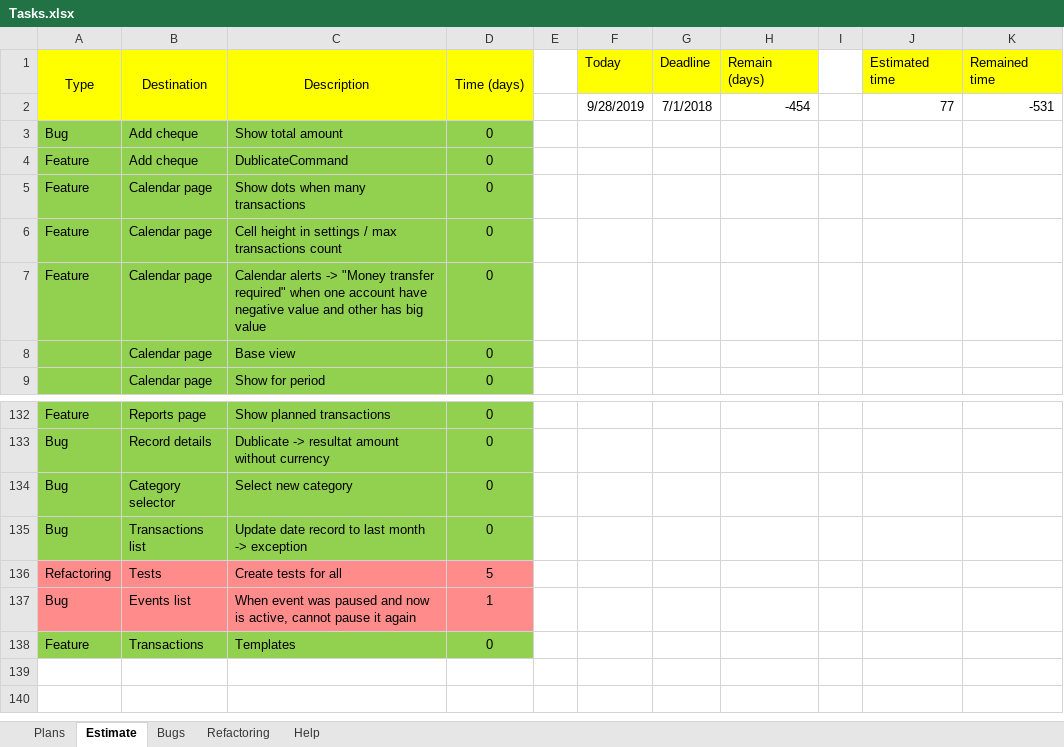
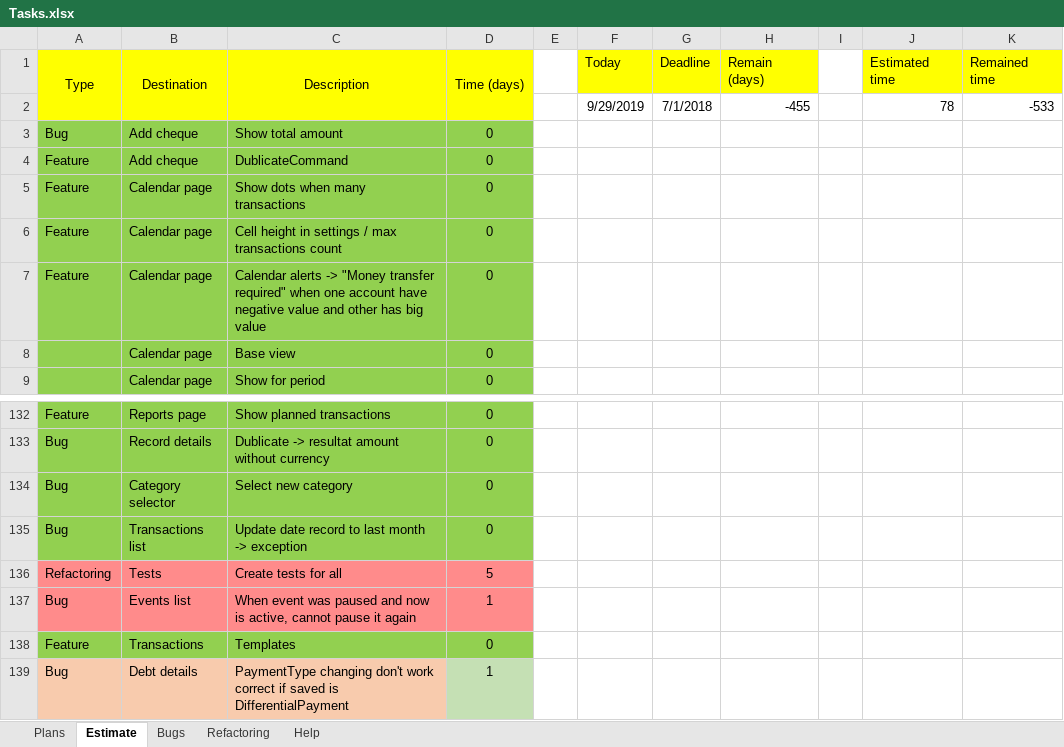
Before and after one commit to Irina1408/MoneyChest.Wpf, an Excel workbook: Tasks.xlsx, sheet Estimate, drawn as a sheet; only a part is shown, gaps mark what is left out; values as stored, in another font and other column widths than the file's, no borders; removed rows and columns are numbered as before the commit, all else as after; the diff names each change by its address in the sheet, - before the commit and + after, or states it on an @@ line.

```diff
--- a/Tasks.xlsx (sheet Estimate)
+++ b/Tasks.xlsx (sheet Estimate)
-row 2:  |  |  |  |  | 9/28/2019 | 7/1/2018 | -454 |  | 77 | -531
+row 2:  |  |  |  |  | 9/29/2019 | 7/1/2018 | -455 |  | 78 | -533
+row 139: Bug | Debt details | PaymentType changing don't work correct if saved is DifferentialPayment | 1
```
Also changed, not shown: 22 other files.
